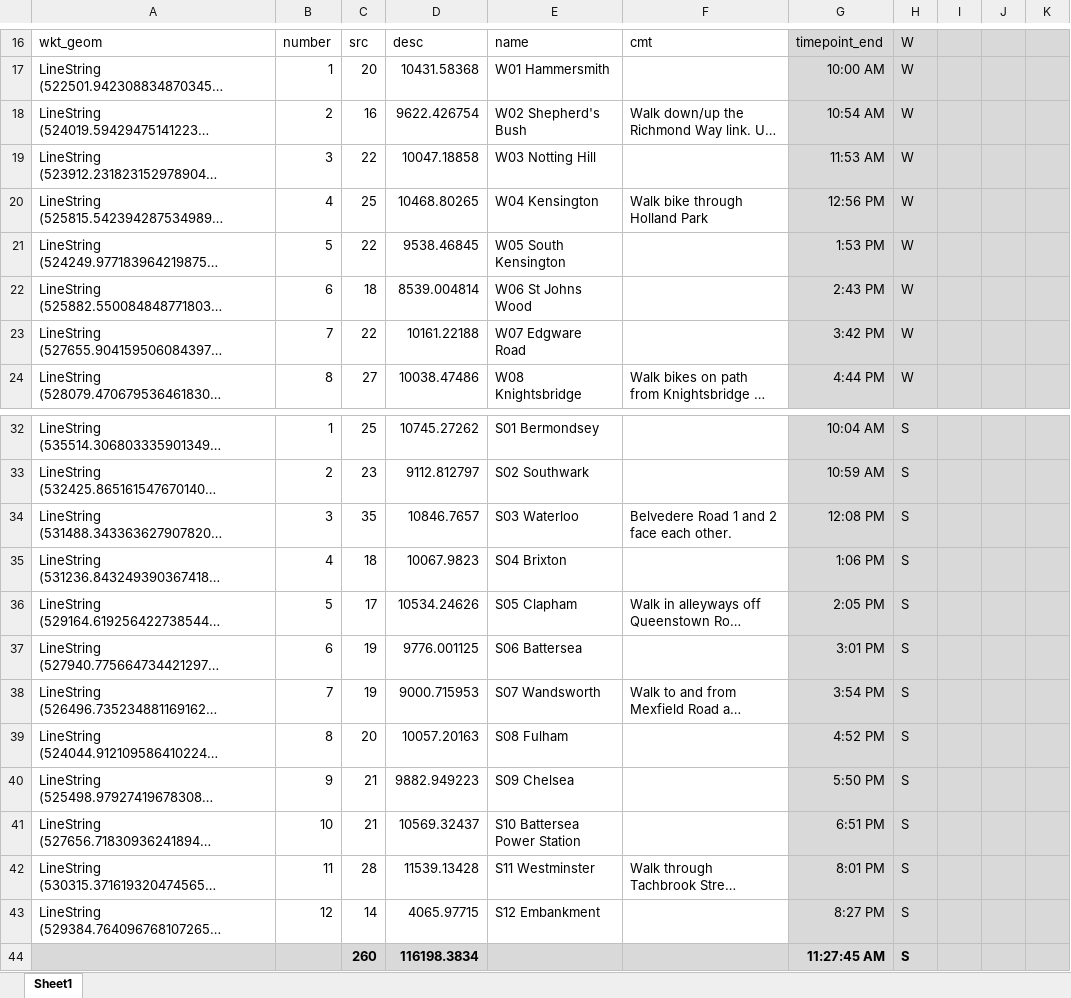
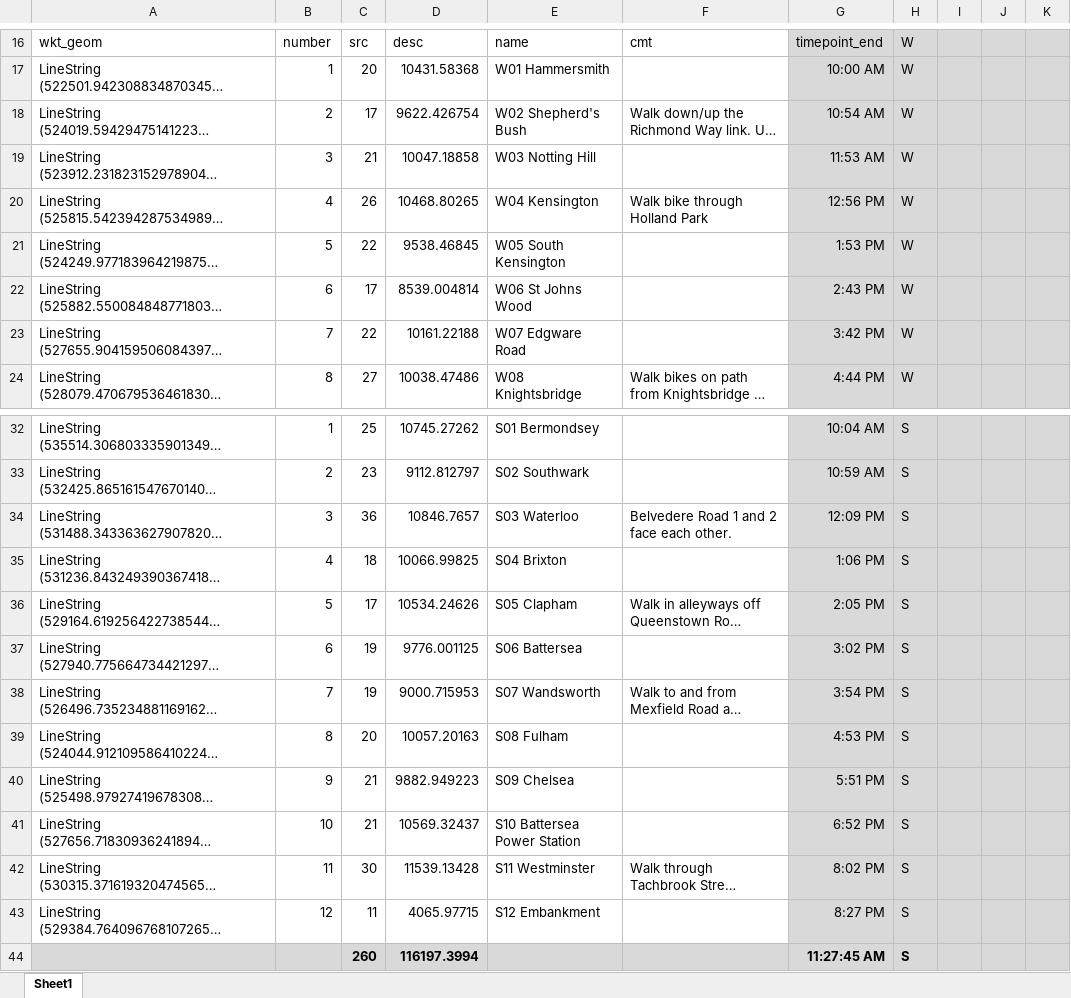
Before and after one commit to oobrien/allthedocks, an Excel workbook: allthedocks_summary.xlsx, sheet Sheet1, drawn as a sheet; only a part is shown, gaps mark what is left out; long unchanged cells end in …; values as stored, in another font and other column widths than the file's, no borders; the diff names each change by its address in the sheet, - before the commit and + after, or states it on an @@ line.

Commit message:
Fix S dock numbering so each route finishes with a docking station.
Also sync up the summary route dock counts with reality.

```diff
--- a/allthedocks_summary.xlsx (sheet Sheet1)
+++ b/allthedocks_summary.xlsx (sheet Sheet1)
-C18: 16
+C18: 17
-C19: 22
+C19: 21
-C20: 25
+C20: 26
-C22: 18
+C22: 17
-C34: 35
+C34: 36
-G34: 12:08 PM
+G34: 12:09 PM
-D35: 10067.9823
+D35: 10066.99825
-G37: 3:01 PM
+G37: 3:02 PM
-G39: 4:52 PM
+G39: 4:53 PM
-G40: 5:50 PM
+G40: 5:51 PM
-G41: 6:51 PM
+G41: 6:52 PM
-C42: 28
+C42: 30
-G42: 8:01 PM
+G42: 8:02 PM
-C43: 14
+C43: 11
-D44: 116198.3834
+D44: 116197.3994
```
Also changed, not shown: 3 other files.
